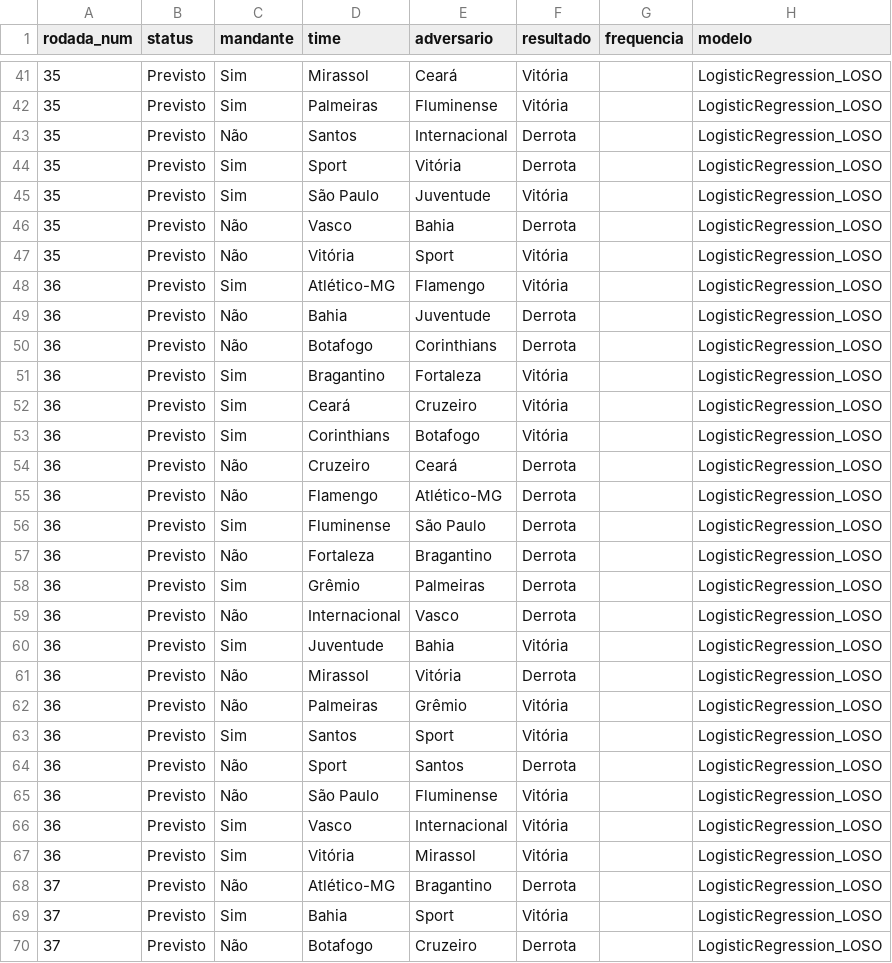
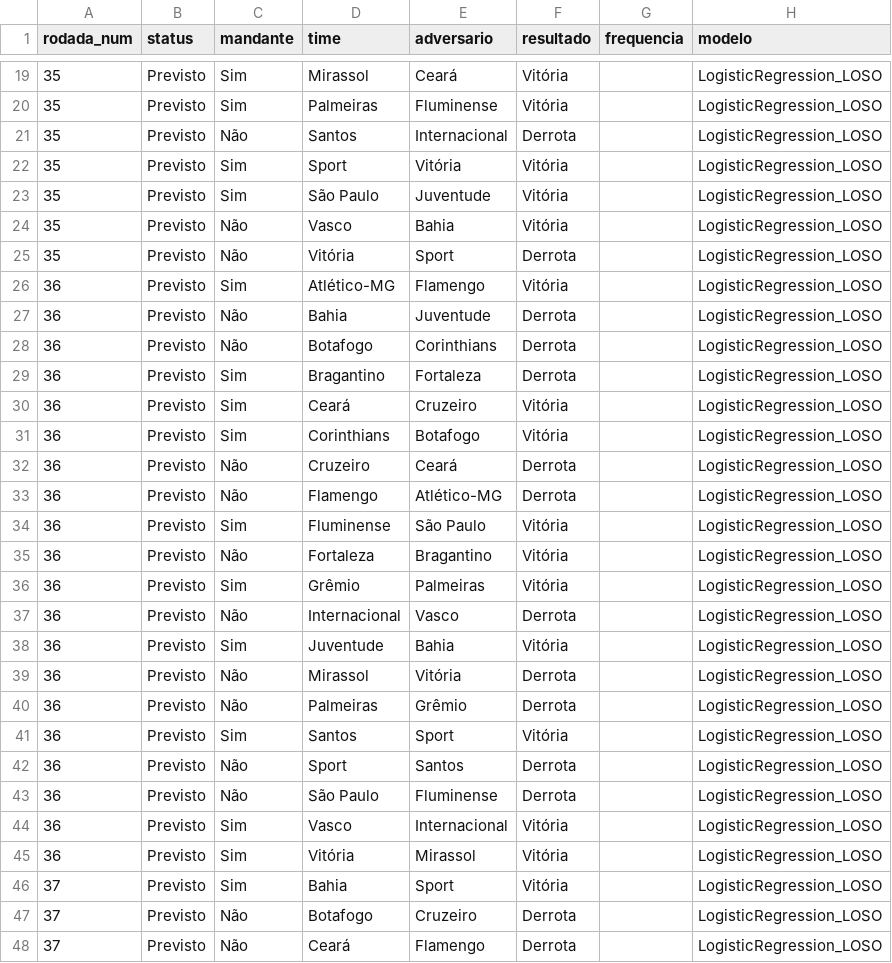
Before and after one commit to betoschneider/brasileirao, a CSV file: app/partidas-modelos.csv, drawn as a sheet; only a part is shown, gaps mark what is left out; the shorter side is filled out with more unchanged rows; the diff covers the shown part only.

```diff
--- a/app/partidas-modelos.csv
+++ b/app/partidas-modelos.csv
@@ -43,6 +21,6 @@ rodada_num,status,mandante,time,adversario,resultado,frequencia,modelo
 35,Previsto,Não,Santos,Internacional,Derrota,,LogisticRegression_LOSO
-35,Previsto,Sim,Sport,Vitória,Derrota,,LogisticRegression_LOSO
+35,Previsto,Sim,Sport,Vitória,Vitória,,LogisticRegression_LOSO
 35,Previsto,Sim,São Paulo,Juventude,Vitória,,LogisticRegression_LOSO
-35,Previsto,Não,Vasco,Bahia,Derrota,,LogisticRegression_LOSO
-35,Previsto,Não,Vitória,Sport,Vitória,,LogisticRegression_LOSO
+35,Previsto,Não,Vasco,Bahia,Vitória,,LogisticRegression_LOSO
+35,Previsto,Não,Vitória,Sport,Derrota,,LogisticRegression_LOSO
 36,Previsto,Sim,Atlético-MG,Flamengo,Vitória,,LogisticRegression_LOSO
@@ -50,3 +28,3 @@ rodada_num,status,mandante,time,adversario,resultado,frequencia,modelo
 36,Previsto,Não,Botafogo,Corinthians,Derrota,,LogisticRegression_LOSO
-36,Previsto,Sim,Bragantino,Fortaleza,Vitória,,LogisticRegression_LOSO
+36,Previsto,Sim,Bragantino,Fortaleza,Derrota,,LogisticRegression_LOSO
 36,Previsto,Sim,Ceará,Cruzeiro,Vitória,,LogisticRegression_LOSO
@@ -55,5 +33,5 @@ rodada_num,status,mandante,time,adversario,resultado,frequencia,modelo
 36,Previsto,Não,Flamengo,Atlético-MG,Derrota,,LogisticRegression_LOSO
-36,Previsto,Sim,Fluminense,São Paulo,Derrota,,LogisticRegression_LOSO
-36,Previsto,Não,Fortaleza,Bragantino,Derrota,,LogisticRegression_LOSO
-36,Previsto,Sim,Grêmio,Palmeiras,Derrota,,LogisticRegression_LOSO
+36,Previsto,Sim,Fluminense,São Paulo,Vitória,,LogisticRegression_LOSO
+36,Previsto,Não,Fortaleza,Bragantino,Vitória,,LogisticRegression_LOSO
+36,Previsto,Sim,Grêmio,Palmeiras,Vitória,,LogisticRegression_LOSO
 36,Previsto,Não,Internacional,Vasco,Derrota,,LogisticRegression_LOSO
@@ -61,9 +39,8 @@ rodada_num,status,mandante,time,adversario,resultado,frequencia,modelo
 36,Previsto,Não,Mirassol,Vitória,Derrota,,LogisticRegression_LOSO
-36,Previsto,Não,Palmeiras,Grêmio,Vitória,,LogisticRegression_LOSO
+36,Previsto,Não,Palmeiras,Grêmio,Derrota,,LogisticRegression_LOSO
 36,Previsto,Sim,Santos,Sport,Vitória,,LogisticRegression_LOSO
 36,Previsto,Não,Sport,Santos,Derrota,,LogisticRegression_LOSO
-36,Previsto,Não,São Paulo,Fluminense,Vitória,,LogisticRegression_LOSO
+36,Previsto,Não,São Paulo,Fluminense,Derrota,,LogisticRegression_LOSO
 36,Previsto,Sim,Vasco,Internacional,Vitória,,LogisticRegression_LOSO
 36,Previsto,Sim,Vitória,Mirassol,Vitória,,LogisticRegression_LOSO
-37,Previsto,Não,Atlético-MG,Bragantino,Derrota,,LogisticRegression_LOSO
 37,Previsto,Sim,Bahia,Sport,Vitória,,LogisticRegression_LOSO
```
Also changed, not shown: 25 removed rows and 5 edited cells elsewhere in this file, app/tabela-evolucao-modelos.csv, app/times-stats.csv, 1 other file.
